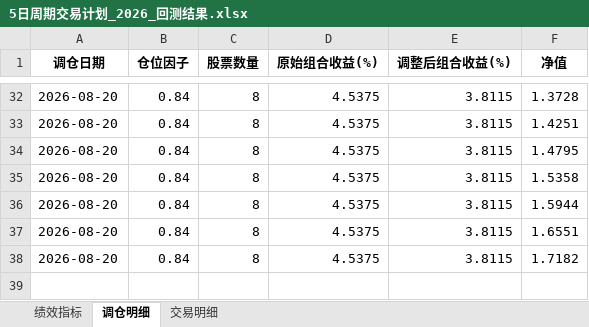
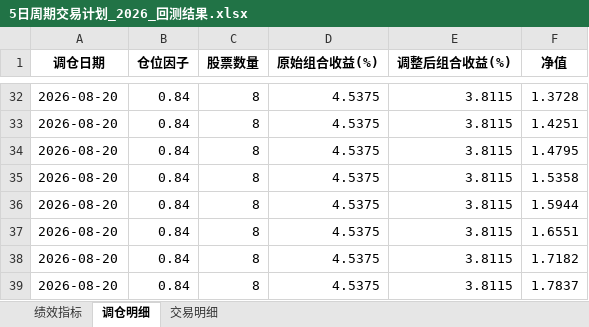
Before and after one commit to digital-era/AIPEBot, an Excel workbook: backtest/5日周期交易计划_2026_回测结果.xlsx, sheet 调仓明细, drawn as a sheet; only a part is shown, gaps mark what is left out; values as stored, in another font and other column widths than the file's, no borders; the diff names each change by its address in the sheet, - before the commit and + after, or states it on an @@ line.

```diff
--- a/backtest/5日周期交易计划_2026_回测结果.xlsx (sheet 调仓明细)
+++ b/backtest/5日周期交易计划_2026_回测结果.xlsx (sheet 调仓明细)
+row 39: 2026-08-20 | 0.84 | 8 | 4.5375 | 3.8115 | 1.7837
```
Also changed, not shown: sheet 交易明细, sheet 绩效指标, 2 other files.
